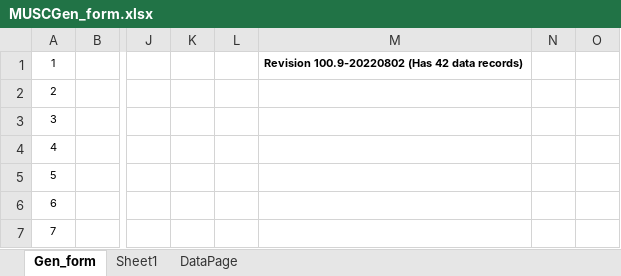
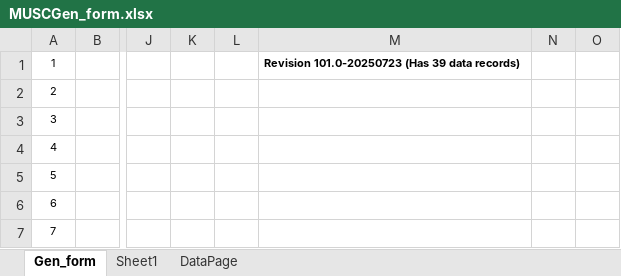
Before and after one commit to imabug/EquipTestingSpreadsheets, an Excel workbook: MUSCGen_form.xlsx, sheet Gen_form, drawn as a sheet; only a part is shown, gaps mark what is left out; values as stored, in another font and other column widths than the file's, no borders; charts and pictures and conditional formats not drawn; the diff names each change by its address in the sheet, - before the commit and + after, or states it on an @@ line.

Commit message:
Update version

```diff
--- a/MUSCGen_form.xlsx (sheet Gen_form)
+++ b/MUSCGen_form.xlsx (sheet Gen_form)
-M1: Revision 100.9-20220802 (Has 42 data records)
+M1: Revision 101.0-20250723 (Has 39 data records)
```
